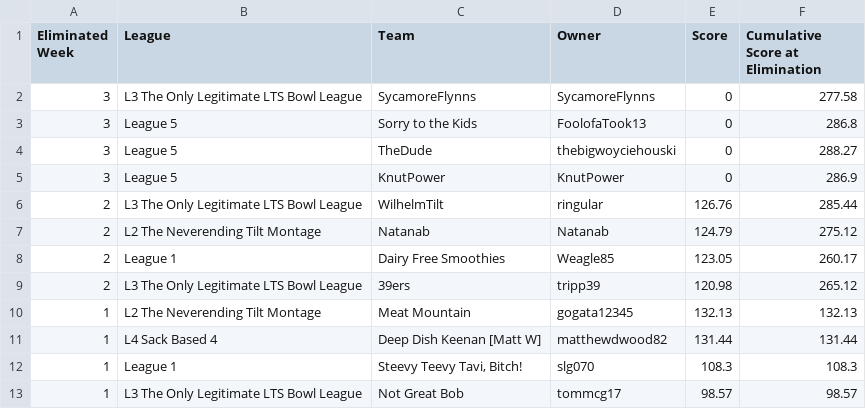
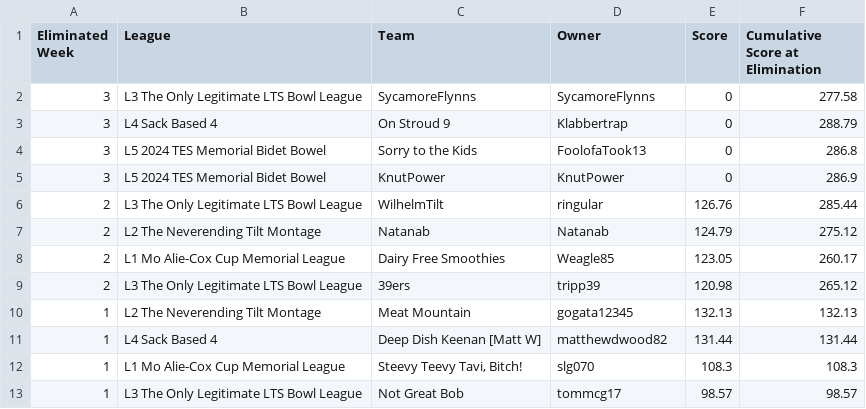
Before and after one commit to matthewdwood82/LTS-Bowl-2024, a CSV file: dat/df_eliminated.csv, drawn as a sheet.

```diff
--- a/dat/df_eliminated.csv
+++ b/dat/df_eliminated.csv
@@ -2,8 +2,8 @@ Eliminated Week,League,Team,Owner,Score,Cumulative Score at Elimination
 3,L3 The Only Legitimate LTS Bowl League,SycamoreFlynns,SycamoreFlynns,0,277.58
-3,League 5,Sorry to the Kids,FoolofaTook13,0,286.8
-3,League 5,TheDude,thebigwoyciehouski,0,288.27
-3,League 5,KnutPower,KnutPower,0,286.9
+3,L4 Sack Based 4,On Stroud 9,Klabbertrap,0,288.79
+3,L5 2024 TES Memorial Bidet Bowel,Sorry to the Kids,FoolofaTook13,0,286.8
+3,L5 2024 TES Memorial Bidet Bowel,KnutPower,KnutPower,0,286.9
 2,L3 The Only Legitimate LTS Bowl League,WilhelmTilt,ringular,126.76,285.44
 2,L2 The Neverending Tilt Montage,Natanab,Natanab,124.79,275.12
-2,League 1,Dairy Free Smoothies,Weagle85,123.05,260.17
+2,L1 Mo Alie-Cox Cup Memorial League,Dairy Free Smoothies,Weagle85,123.05,260.17
 2,L3 The Only Legitimate LTS Bowl League,39ers,tripp39,120.98,265.12
@@ -11,3 +11,3 @@ Eliminated Week,League,Team,Owner,Score,Cumulative Score at Elimination
 1,L4 Sack Based 4,Deep Dish Keenan [Matt W],matthewdwood82,131.44,131.44
-1,League 1,"Steevy Teevy Tavi, Bitch!",slg070,108.3,108.3
+1,L1 Mo Alie-Cox Cup Memorial League,"Steevy Teevy Tavi, Bitch!",slg070,108.3,108.3
 1,L3 The Only Legitimate LTS Bowl League,Not Great Bob,tommcg17,98.57,98.57
```
Also changed, not shown: dat/df_scores.csv, dat/df_survived.csv, 5 other files.
